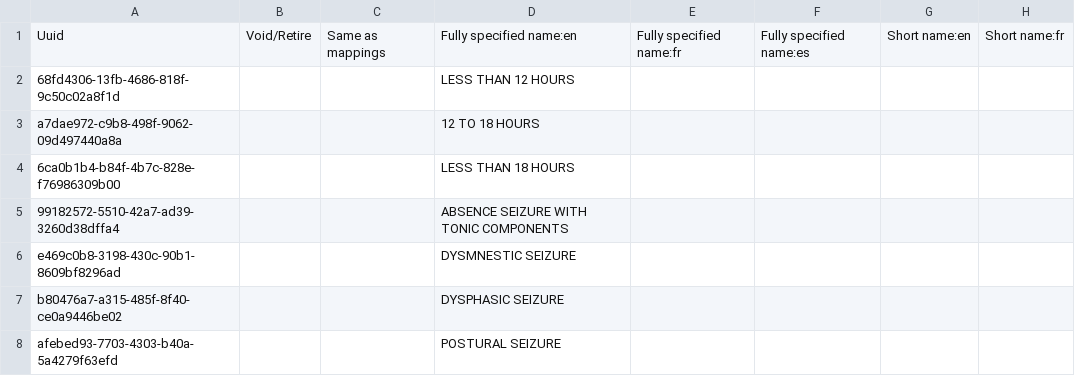
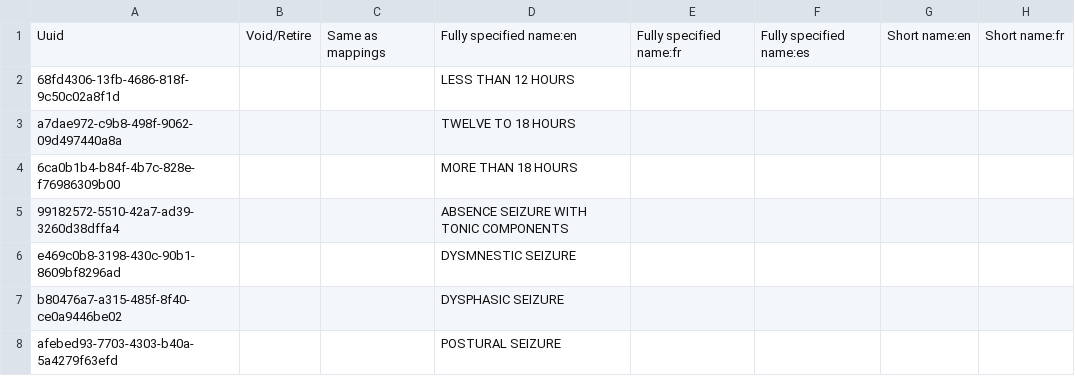
Before and after one commit to AMPATH/openmrs-content-amrs, a CSV file: configuration/backend_configuration/concepts/newbornconcepts.csv, drawn as a sheet; only a part is shown; the diff covers the shown part only; the diff names each change by its address in the sheet, - before the commit and + after, or states it on an @@ line.

```diff
--- a/configuration/backend_configuration/concepts/newbornconcepts.csv
+++ b/configuration/backend_configuration/concepts/newbornconcepts.csv
-D3: 12 TO 18 HOURS
+D3: TWELVE TO 18 HOURS
-D4: LESS THAN 18 HOURS
+D4: MORE THAN 18 HOURS
```
Also changed, not shown: 14 edited cells elsewhere in this file, 3 other files.
